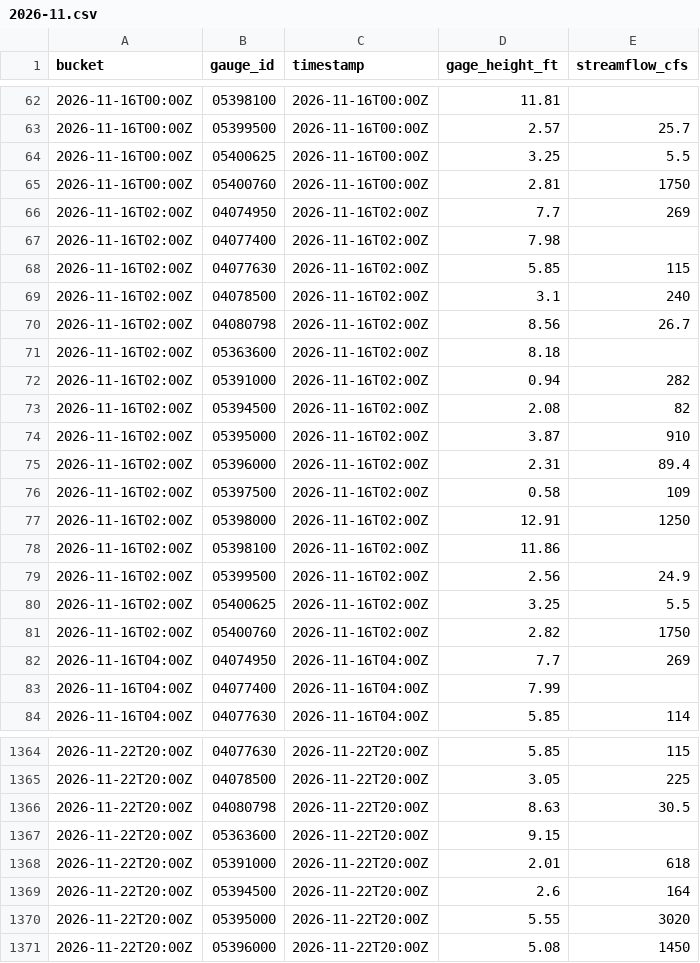
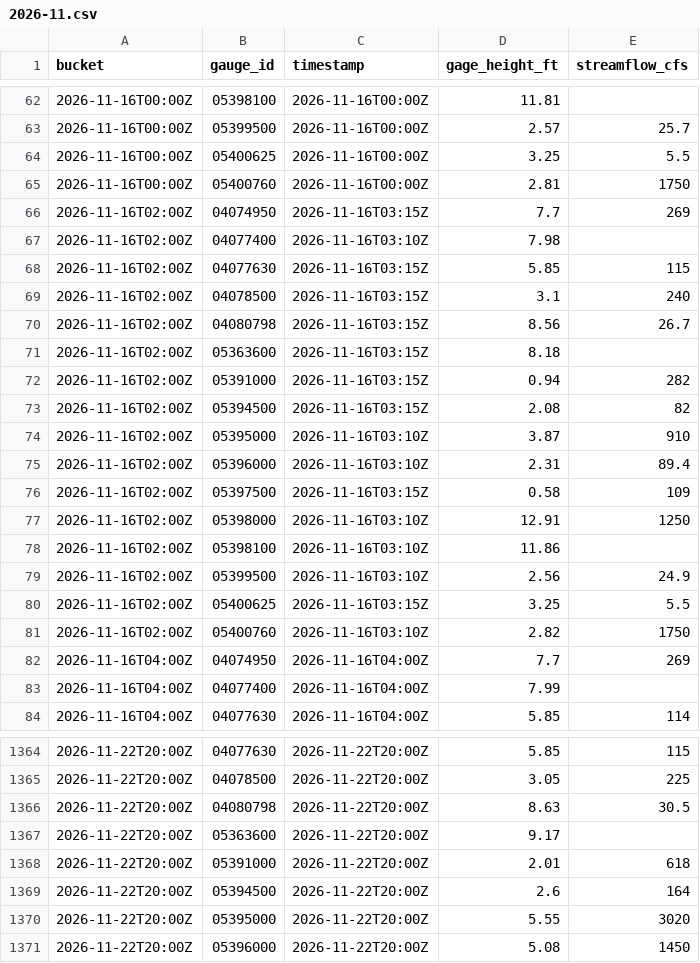
Before and after one commit to RowanFlynnPilot/wpr-river-conditions, a CSV file: readings/2026-11.csv, drawn as a sheet; only a part is shown, gaps mark what is left out; the diff covers the shown part only.

```diff
--- a/readings/2026-11.csv
+++ b/readings/2026-11.csv
@@ -65,18 +65,18 @@ bucket,gauge_id,timestamp,gage_height_ft,streamflow_cfs
 2026-11-16T00:00Z,05400760,2026-11-16T00:00Z,2.81,1750
-2026-11-16T02:00Z,04074950,2026-11-16T02:00Z,7.7,269
-2026-11-16T02:00Z,04077400,2026-11-16T02:00Z,7.98,
-2026-11-16T02:00Z,04077630,2026-11-16T02:00Z,5.85,115
-2026-11-16T02:00Z,04078500,2026-11-16T02:00Z,3.1,240
-2026-11-16T02:00Z,04080798,2026-11-16T02:00Z,8.56,26.7
-2026-11-16T02:00Z,05363600,2026-11-16T02:00Z,8.18,
-2026-11-16T02:00Z,05391000,2026-11-16T02:00Z,0.94,282
-2026-11-16T02:00Z,05394500,2026-11-16T02:00Z,2.08,82
-2026-11-16T02:00Z,05395000,2026-11-16T02:00Z,3.87,910
-2026-11-16T02:00Z,05396000,2026-11-16T02:00Z,2.31,89.4
-2026-11-16T02:00Z,05397500,2026-11-16T02:00Z,0.58,109
-2026-11-16T02:00Z,05398000,2026-11-16T02:00Z,12.91,1250
-2026-11-16T02:00Z,05398100,2026-11-16T02:00Z,11.86,
-2026-11-16T02:00Z,05399500,2026-11-16T02:00Z,2.56,24.9
-2026-11-16T02:00Z,05400625,2026-11-16T02:00Z,3.25,5.5
-2026-11-16T02:00Z,05400760,2026-11-16T02:00Z,2.82,1750
+2026-11-16T02:00Z,04074950,2026-11-16T03:15Z,7.7,269
+2026-11-16T02:00Z,04077400,2026-11-16T03:10Z,7.98,
+2026-11-16T02:00Z,04077630,2026-11-16T03:15Z,5.85,115
+2026-11-16T02:00Z,04078500,2026-11-16T03:15Z,3.1,240
+2026-11-16T02:00Z,04080798,2026-11-16T03:15Z,8.56,26.7
+2026-11-16T02:00Z,05363600,2026-11-16T03:15Z,8.18,
+2026-11-16T02:00Z,05391000,2026-11-16T03:15Z,0.94,282
+2026-11-16T02:00Z,05394500,2026-11-16T03:15Z,2.08,82
+2026-11-16T02:00Z,05395000,2026-11-16T03:10Z,3.87,910
+2026-11-16T02:00Z,05396000,2026-11-16T03:10Z,2.31,89.4
+2026-11-16T02:00Z,05397500,2026-11-16T03:15Z,0.58,109
+2026-11-16T02:00Z,05398000,2026-11-16T03:10Z,12.91,1250
+2026-11-16T02:00Z,05398100,2026-11-16T03:10Z,11.86,
+2026-11-16T02:00Z,05399500,2026-11-16T03:10Z,2.56,24.9
+2026-11-16T02:00Z,05400625,2026-11-16T03:15Z,3.25,5.5
+2026-11-16T02:00Z,05400760,2026-11-16T03:10Z,2.82,1750
 2026-11-16T04:00Z,04074950,2026-11-16T04:00Z,7.7,269
@@ -1366,3 +1366,3 @@ bucket,gauge_id,timestamp,gage_height_ft,streamflow_cfs
 2026-11-22T20:00Z,04080798,2026-11-22T20:00Z,8.63,30.5
-2026-11-22T20:00Z,05363600,2026-11-22T20:00Z,9.15,
+2026-11-22T20:00Z,05363600,2026-11-22T20:00Z,9.17,
 2026-11-22T20:00Z,05391000,2026-11-22T20:00Z,2.01,618
```
Also changed, not shown: 34 added rows and 20 edited cells elsewhere in this file, forecasts/2026-11.csv, 2 other files.
